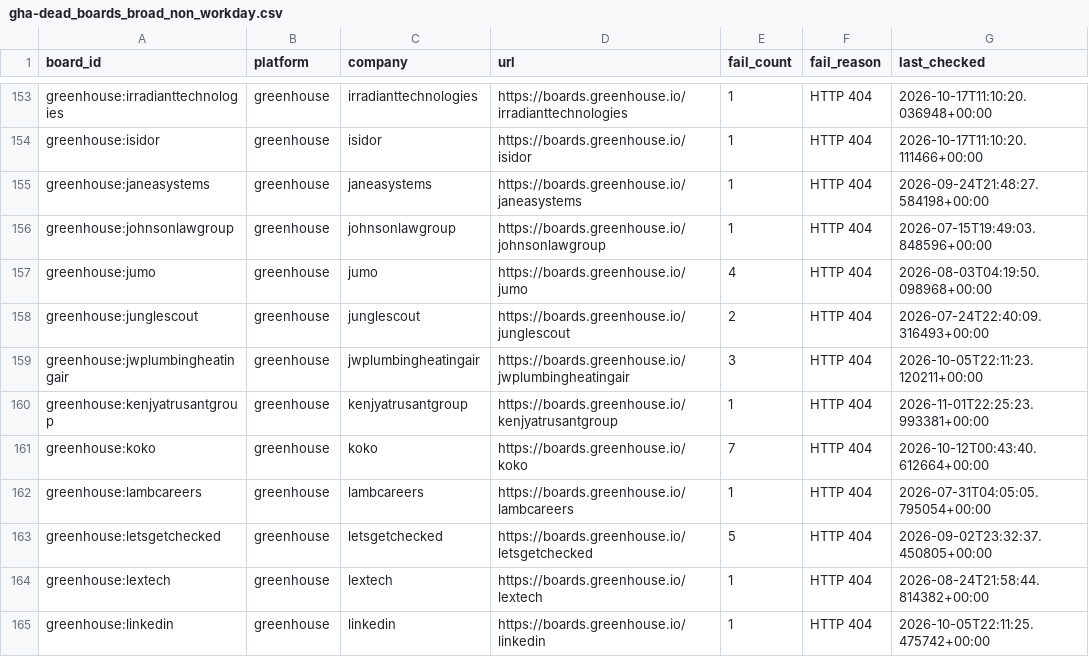
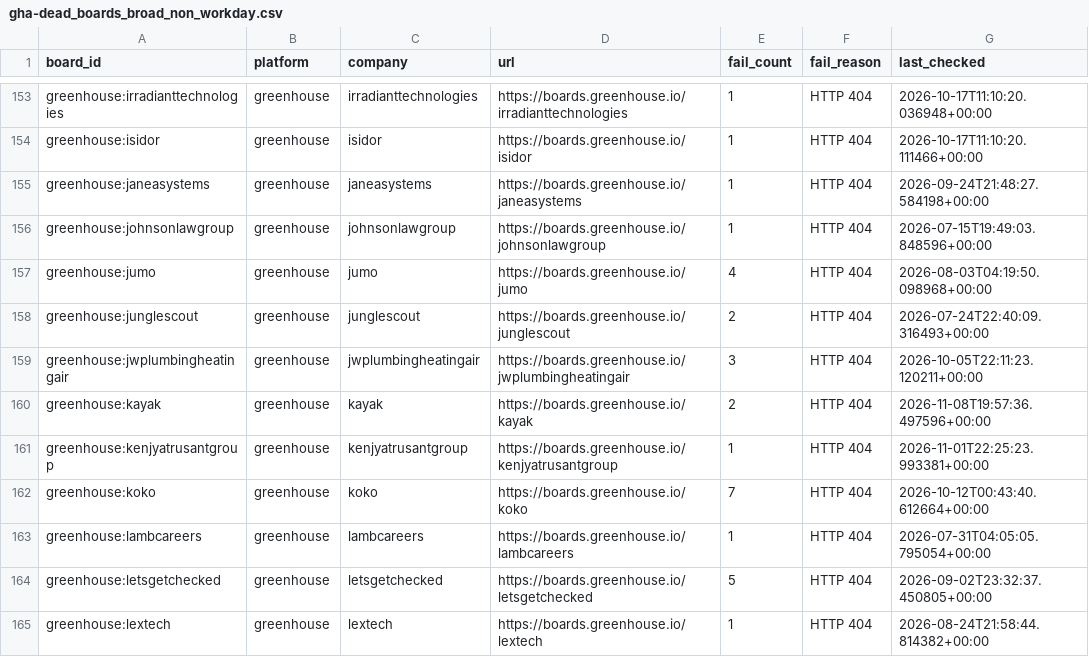
Before and after one commit to likithreddy25/job-radar, a CSV file: state/gha-dead_boards_broad_non_workday.csv, drawn as a sheet; only a part is shown, gaps mark what is left out; the shorter side is filled out with more unchanged rows; the diff names each change by its address in the sheet, - before the commit and + after, or states it on an @@ line.

```diff
--- a/state/gha-dead_boards_broad_non_workday.csv
+++ b/state/gha-dead_boards_broad_non_workday.csv
+row 160: greenhouse:kayak | greenhouse | kayak | https://boards.greenhouse.io/kayak | 2 | HTTP 404 | 2026-11-08T19:57:36.497596+00:00
```
Also changed, not shown: 1 other file.
